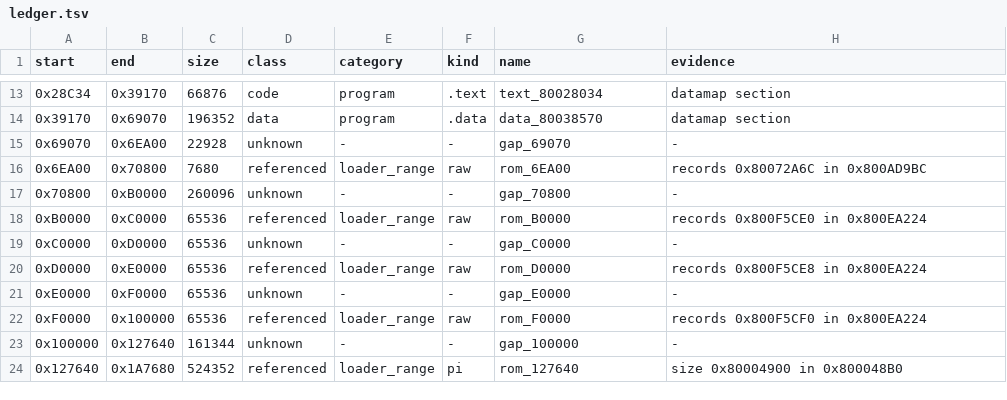
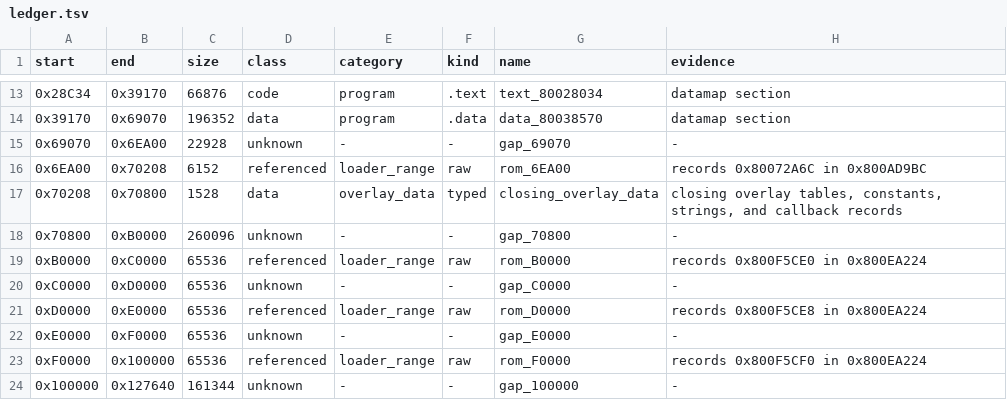
Before and after one commit to TheGh0stShip/Sydney-2000-N64-Prototype, a TSV file: config/survey/ledger.tsv, drawn as a sheet; only a part is shown, gaps mark what is left out; the shorter side is filled out with more unchanged rows.

Commit message:
Reconstruct closing overlay data

```diff
--- a/config/survey/ledger.tsv
+++ b/config/survey/ledger.tsv
@@ -15,3 +15,4 @@ start	end	size	class	category	kind	name	evidence
 0x69070	0x6EA00	22928	unknown	-	-	gap_69070	-
-0x6EA00	0x70800	7680	referenced	loader_range	raw	rom_6EA00	records 0x80072A6C in 0x800AD9BC
+0x6EA00	0x70208	6152	referenced	loader_range	raw	rom_6EA00	records 0x80072A6C in 0x800AD9BC
+0x70208	0x70800	1528	data	overlay_data	typed	closing_overlay_data	closing overlay tables, constants, strings, and callback records
 0x70800	0xB0000	260096	unknown	-	-	gap_70800	-
```
Also changed, not shown: 5 other files.
